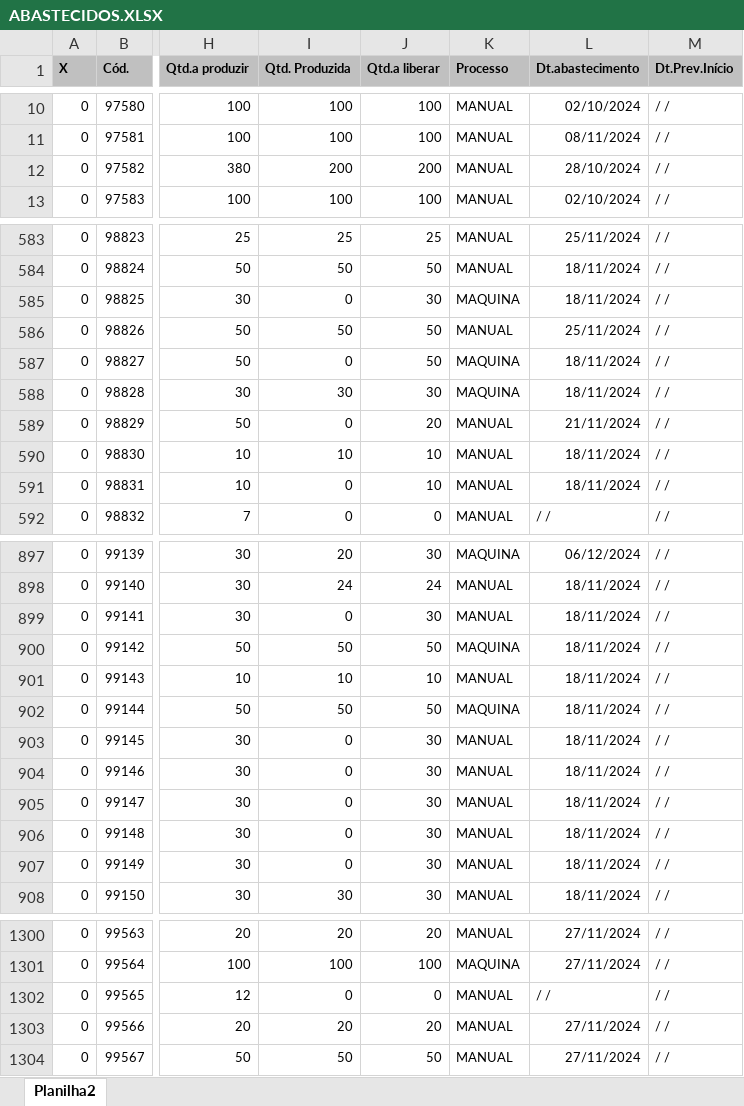
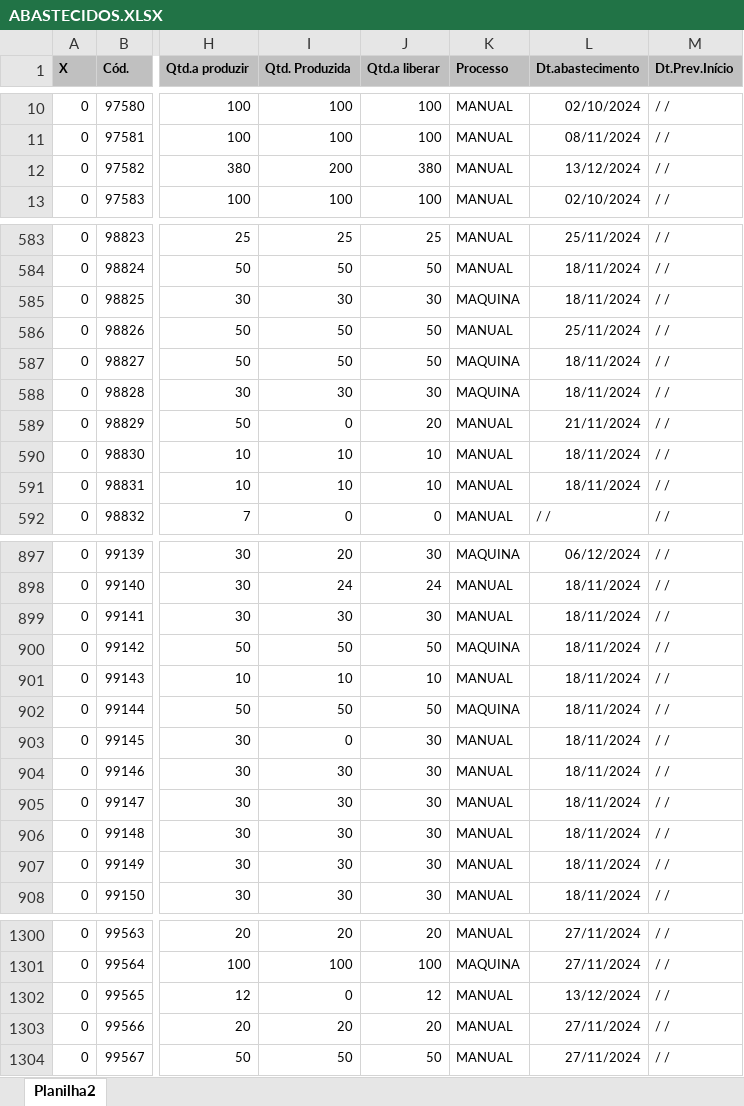
Before and after one commit to zcaus/dash, an Excel workbook: planilha/ABASTECIDOS.XLSX, sheet Planilha2, drawn as a sheet; only a part is shown, gaps mark what is left out; values as stored, in another font and other column widths than the file's, no borders; the diff covers the shown part only; the diff names each change by its address in the sheet, - before the commit and + after, or states it on an @@ line.

```diff
--- a/planilha/ABASTECIDOS.XLSX (sheet Planilha2)
+++ b/planilha/ABASTECIDOS.XLSX (sheet Planilha2)
-J12 (Qtd.a liberar): 200
+J12 (Qtd.a liberar): 380
-L12 (Dt.abastecimento): 28/10/2024
+L12 (Dt.abastecimento): 13/12/2024
-I585 (Qtd. Produzida): 0
+I585 (Qtd. Produzida): 30
-I587 (Qtd. Produzida): 0
+I587 (Qtd. Produzida): 50
-I591 (Qtd. Produzida): 0
+I591 (Qtd. Produzida): 10
-I899 (Qtd. Produzida): 0
+I899 (Qtd. Produzida): 30
-I904:I907 (Qtd. Produzida): 0
+I904:I907 (Qtd. Produzida): 30
-J1302 (Qtd.a liberar): 0
+J1302 (Qtd.a liberar): 12
-L1302 (Dt.abastecimento): / /
+L1302 (Dt.abastecimento): 13/12/2024
```
Also changed, not shown: 38 edited cells elsewhere in this sheet, planilha/PEDIDOS_VOLPE8.XLSX, planilha/controledosistema.xlsx, 2 other files.
